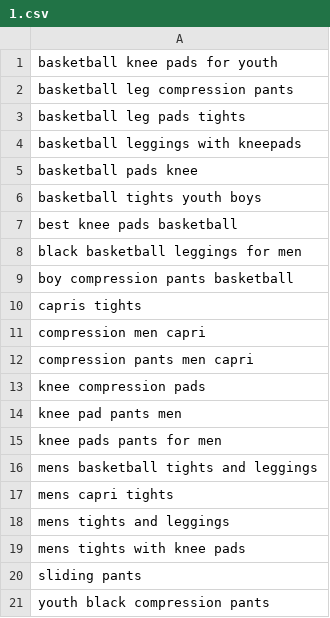
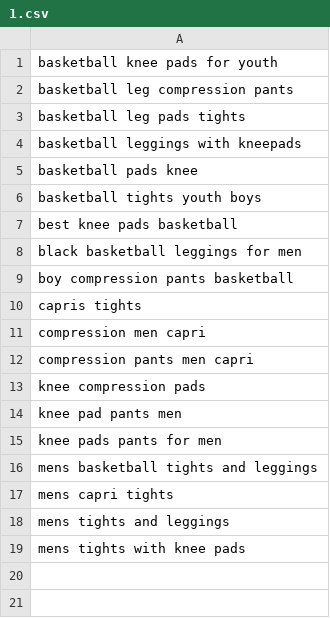
Before and after one commit to zhaoming0/amz, a CSV file: 1.csv, drawn as a sheet; the diff names each change by its address in the sheet, - before the commit and + after, or states it on an @@ line.

```diff
--- a/1.csv
+++ b/1.csv
-row 20: sliding pants
-row 21: youth black compression pants
```
